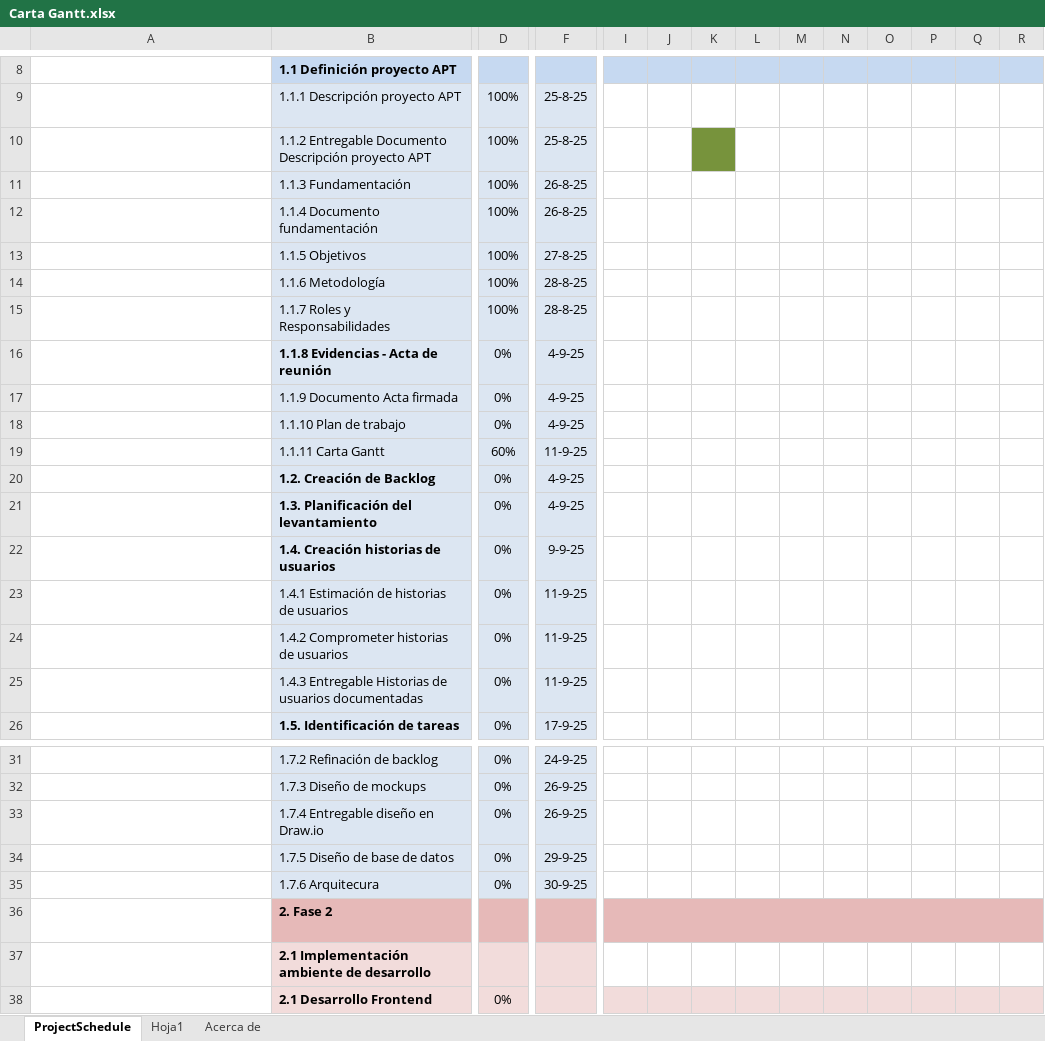
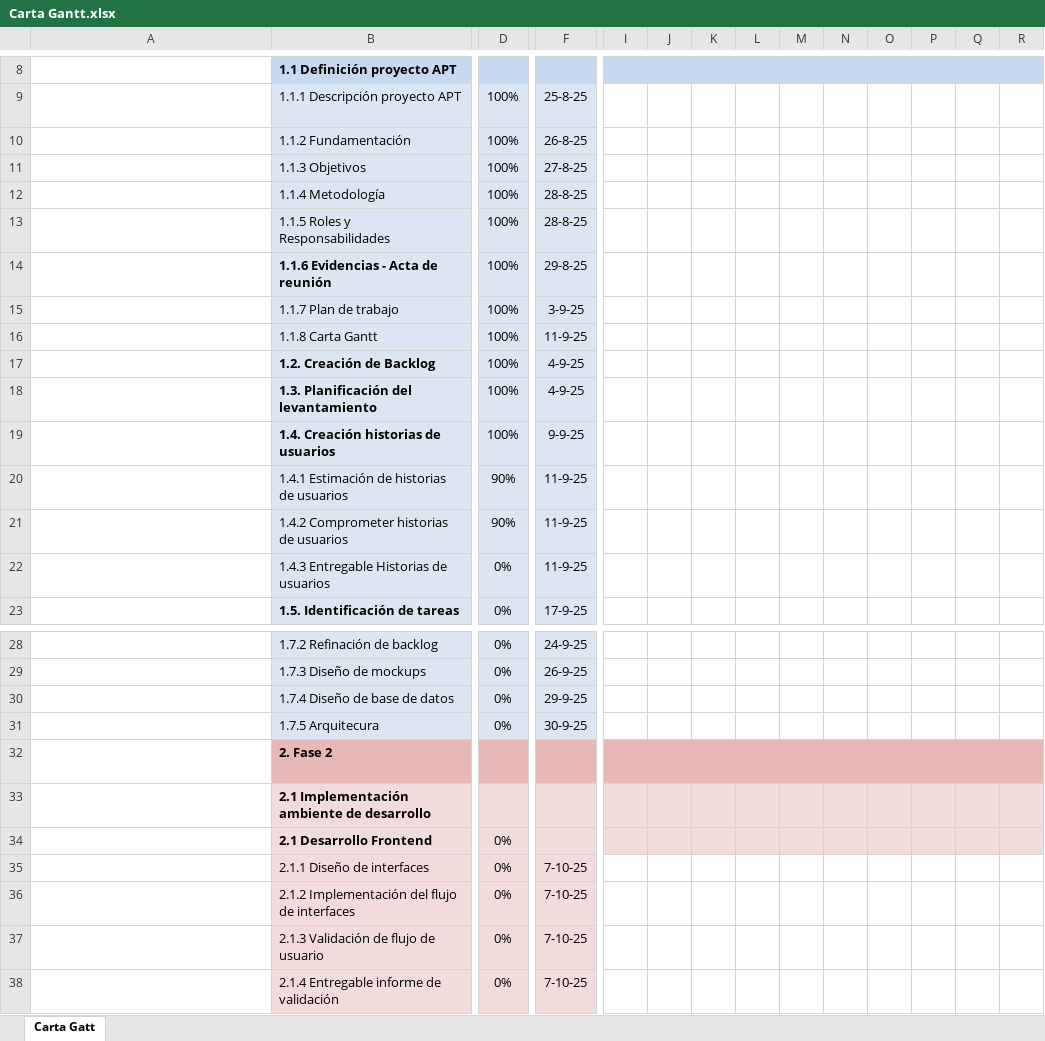
Before and after one commit to Alonsesky/Proyecto-Yourmeds, an Excel workbook: Capstone/Fase 1/Carta Gantt.xlsx, sheet Carta Gatt, drawn as a sheet; only a part is shown, gaps mark what is left out; the shorter side is filled out with more unchanged rows; long unchanged cells end in …; values as stored, in another font and other column widths than the file's, no borders; conditional formats not drawn; removed rows and columns are numbered as before the commit, all else as after; rows hold the shown columns only; the diff covers the shown part only; the diff names each change by its address in the sheet, - before the commit and + after, or states it on an @@ line.

Commit message:
Actualización de info y Nuevos documentos

```diff
--- a/Capstone/Fase 1/Carta Gantt.xlsx (sheet Carta Gatt)
+++ b/Capstone/Fase 1/Carta Gantt.xlsx (sheet Carta Gatt)
-sheet tab: ProjectSchedule
+sheet tab: Carta Gatt
-sheet tab: Hoja1
-sheet tab: Acerca de
-row 10:  | 1.1.2 Entregable Documento Descripción proyecto APT | 100% | 25-8-25
-B10: 1.1.3 Fundamentación
+B10: 1.1.2 Fundamentación
-row 12:  | 1.1.4 Documento fundamentación | 100% | 26-8-25
-B11: 1.1.5 Objetivos
+B11: 1.1.3 Objetivos
-B12: 1.1.6 Metodología
+B12: 1.1.4 Metodología
-B13: 1.1.7 Roles y Responsabilidades
+B13: 1.1.5 Roles y Responsabilidades
-row 16:  | 1.1.8 Evidencias - Acta de reunión | 0% | 4-9-25
-row 17:  | 1.1.9 Documento Acta firmada | 0% | 4-9-25
+row 14:  | 1.1.6 Evidencias - Acta de reunión | 100% | 29-8-25
-B15: 1.1.10 Plan de trabajo
+B15: 1.1.7 Plan de trabajo
-D15: 0%
+D15: 100%
-F15: 4-9-25
+F15: 3-9-25
-B16: 1.1.11 Carta Gantt
+B16: 1.1.8 Carta Gantt
-D16: 60%
+D16: 100%
-D17:D19: 0%
+D17:D19: 100%
-D20:D21: 0%
+D20:D21: 90%
-B22: 1.4.3 Entregable Historias de usuarios documentadas
+B22: 1.4.3 Entregable Historias de usuarios
-row 33:  | 1.7.4 Entregable diseño en Draw.io | 0% | 26-9-25
-B30: 1.7.5 Diseño de base de datos
+B30: 1.7.4 Diseño de base de datos
-B31: 1.7.6 Arquitecura
+B31: 1.7.5 Arquitecura
-I33:R33 fill: none
+I33:R33 fill: #F2DCDB
```
Also changed, not shown: cell formats elsewhere in this sheet, formulas that keep their value, charts or pictures, 5 other files.
